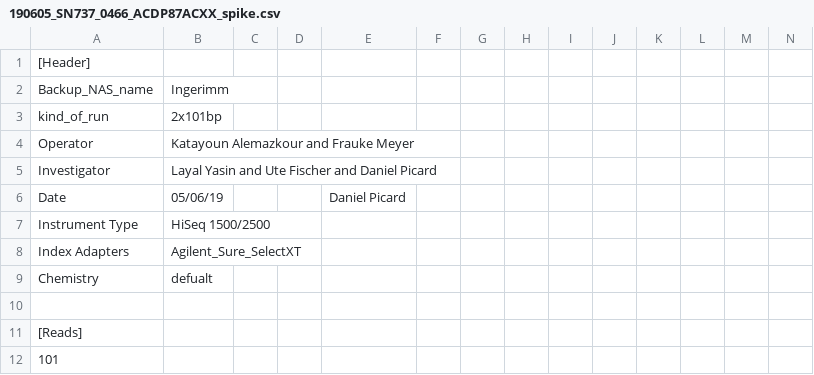
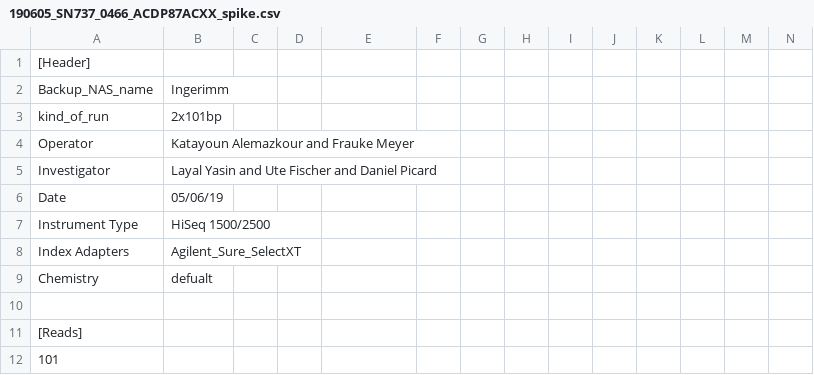
Before and after one commit to sjanssen2/spike, a CSV file: data/samplesheets/190605_SN737_0466_ACDP87ACXX_spike.csv, drawn as a sheet; only a part is shown.

Commit message:
Update 190605_SN737_0466_ACDP87ACXX_spike.csv

```diff
--- a/data/samplesheets/190605_SN737_0466_ACDP87ACXX_spike.csv
+++ b/data/samplesheets/190605_SN737_0466_ACDP87ACXX_spike.csv
@@ -5,3 +5,3 @@ Operator,Katayoun Alemazkour and Frauke Meyer,,,,,,,,,,,,
 Investigator,Layal Yasin and Ute Fischer and Daniel Picard,,,,,,,,,,,,
-Date,05/06/19,,,Daniel Picard,,,,,,,,,
+Date,05/06/19,,,,,,,,,,,,
 Instrument Type,HiSeq 1500/2500,,,,,,,,,,,,
```
